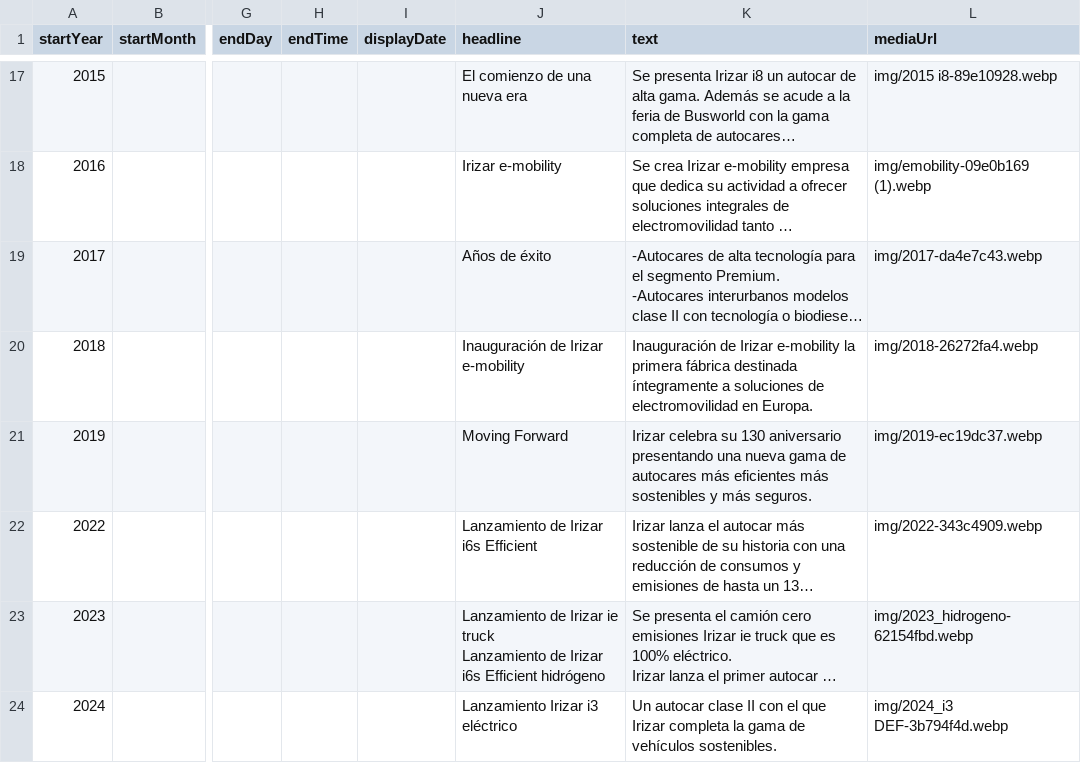
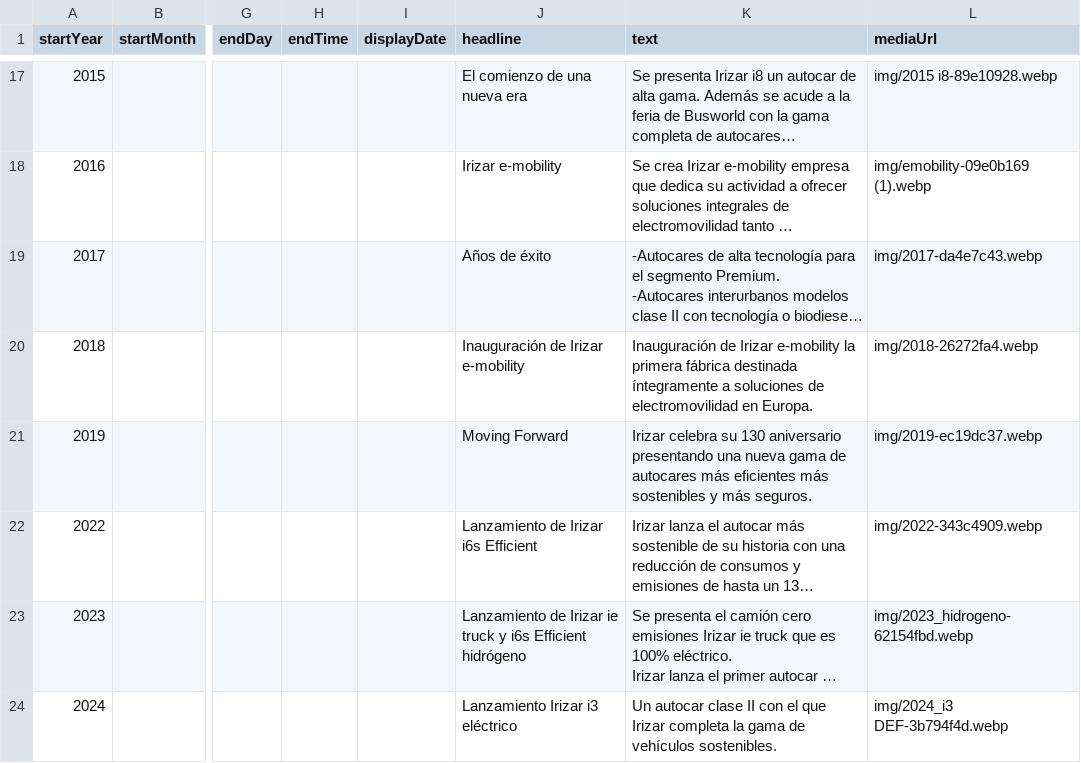
Before and after one commit to DeustoKom/PWEB24-cronologia, a CSV file: docs/grupo2/timeline-data.csv, drawn as a sheet; only a part is shown, gaps mark what is left out; long unchanged cells end in …; ↵ is a line break in a cell; the diff names each change by its address in the sheet, - before the commit and + after, or states it on an @@ line.

Commit message:
Add files via upload

```diff
--- a/docs/grupo2/timeline-data.csv
+++ b/docs/grupo2/timeline-data.csv
-J23 (headline): …ie truck ↵ Lanzamiento de Irizar i6s Efficient…
+J23 (headline): …ie truck y i6s Efficient…
```
